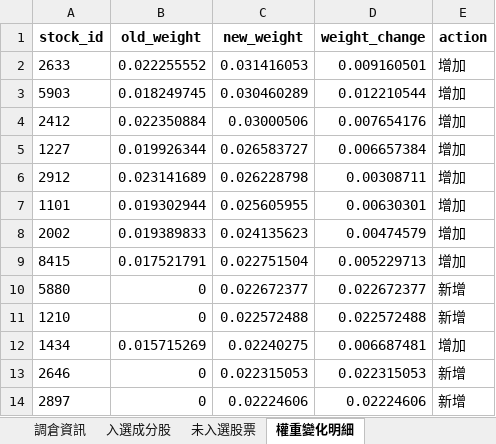
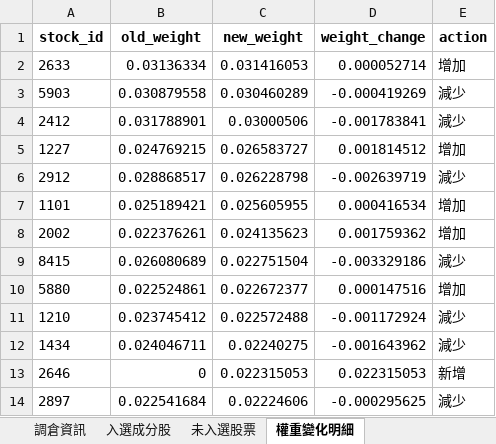
Before and after one commit to HUANG-ZIV/factor_index_system, an Excel workbook: output/LOWVOL/rebalance/rebalance_20241231.xlsx, sheet 權重變化明細, drawn as a sheet; only a part is shown; values as stored, in another font and other column widths than the file's, no borders; the diff covers the shown part only; the diff names each change by its address in the sheet, - before the commit and + after, or states it on an @@ line.

```diff
--- a/output/LOWVOL/rebalance/rebalance_20241231.xlsx (sheet 權重變化明細)
+++ b/output/LOWVOL/rebalance/rebalance_20241231.xlsx (sheet 權重變化明細)
-B2 (old_weight): 0.022255552
+B2 (old_weight): 0.03136334
-D2 (weight_change): 0.009160501
+D2 (weight_change): 0.000052714
-B3 (old_weight): 0.018249745
+B3 (old_weight): 0.030879558
-D3 (weight_change): 0.012210544
+D3 (weight_change): -0.000419269
-E3:E4 (action): 增加
+E3:E4 (action): 減少
-B4 (old_weight): 0.022350884
+B4 (old_weight): 0.031788901
-D4 (weight_change): 0.007654176
+D4 (weight_change): -0.001783841
-B5 (old_weight): 0.019926344
+B5 (old_weight): 0.024769215
-D5 (weight_change): 0.006657384
+D5 (weight_change): 0.001814512
-B6 (old_weight): 0.023141689
+B6 (old_weight): 0.028868517
-D6 (weight_change): 0.00308711
+D6 (weight_change): -0.002639719
-E6 (action): 增加
+E6 (action): 減少
-B7 (old_weight): 0.019302944
+B7 (old_weight): 0.025189421
-D7 (weight_change): 0.00630301
+D7 (weight_change): 0.000416534
-B8 (old_weight): 0.019389833
+B8 (old_weight): 0.022376261
-D8 (weight_change): 0.00474579
+D8 (weight_change): 0.001759362
-B9 (old_weight): 0.017521791
+B9 (old_weight): 0.026080689
-D9 (weight_change): 0.005229713
+D9 (weight_change): -0.003329186
-E9 (action): 增加
+E9 (action): 減少
-B10 (old_weight): 0
+B10 (old_weight): 0.022524861
-D10 (weight_change): 0.022672377
+D10 (weight_change): 0.000147516
-E10 (action): 新增
+E10 (action): 增加
-B11 (old_weight): 0
+B11 (old_weight): 0.023745412
-D11 (weight_change): 0.022572488
+D11 (weight_change): -0.001172924
-E11 (action): 新增
+E11 (action): 減少
-B12 (old_weight): 0.015715269
+B12 (old_weight): 0.024046711
-D12 (weight_change): 0.006687481
+D12 (weight_change): -0.001643962
-E12 (action): 增加
+E12 (action): 減少
-B14 (old_weight): 0
+B14 (old_weight): 0.022541684
-D14 (weight_change): 0.02224606
+D14 (weight_change): -0.000295625
-E14 (action): 新增
+E14 (action): 減少
```
Also changed, not shown: 4 added rows, 23 removed rows and 91 edited cells elsewhere in this sheet, sheet 調倉資訊, output/LOWVOL/rebalance/rebalance_20240628.xlsx, output/LOWVOL/rebalance/rebalance_20240930.xlsx, 9 other files.
